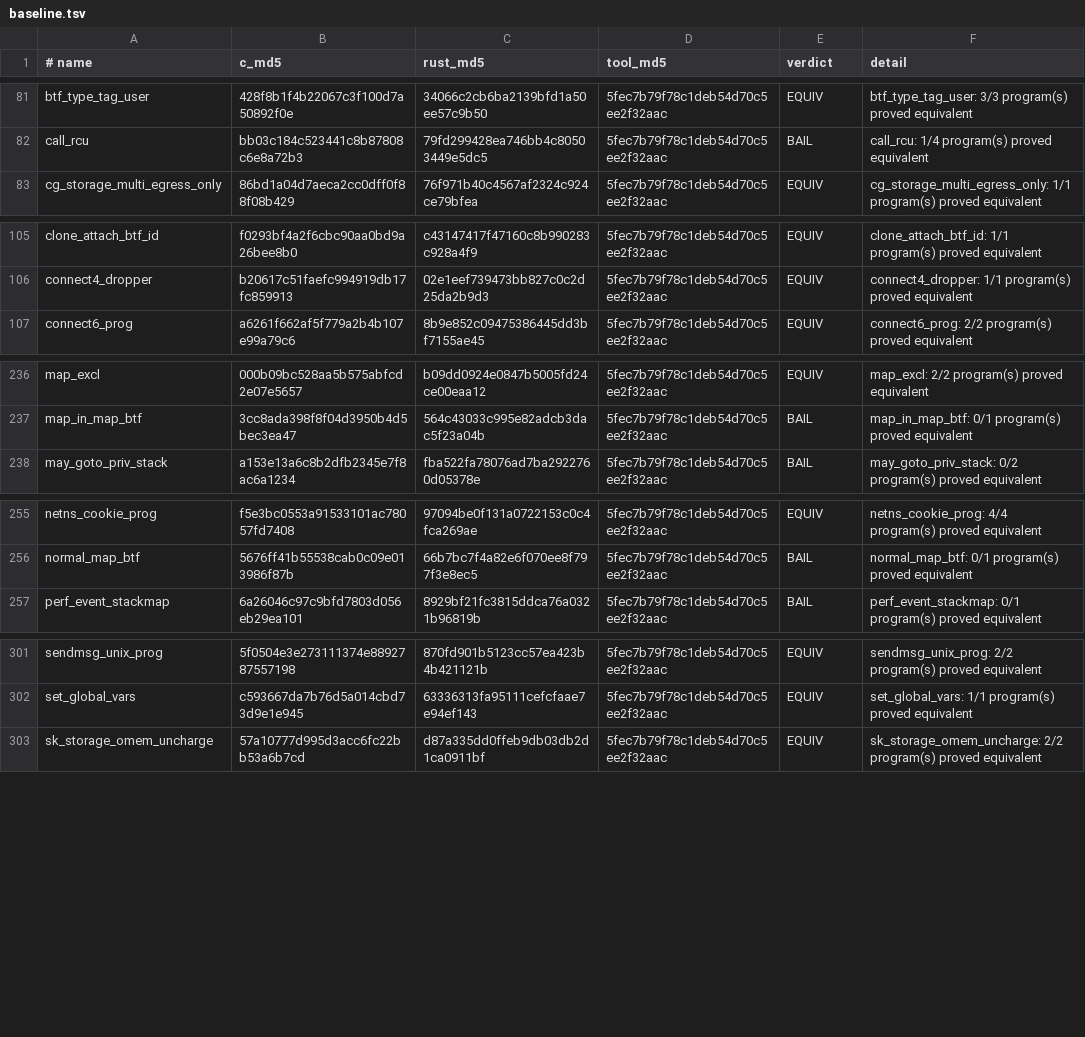
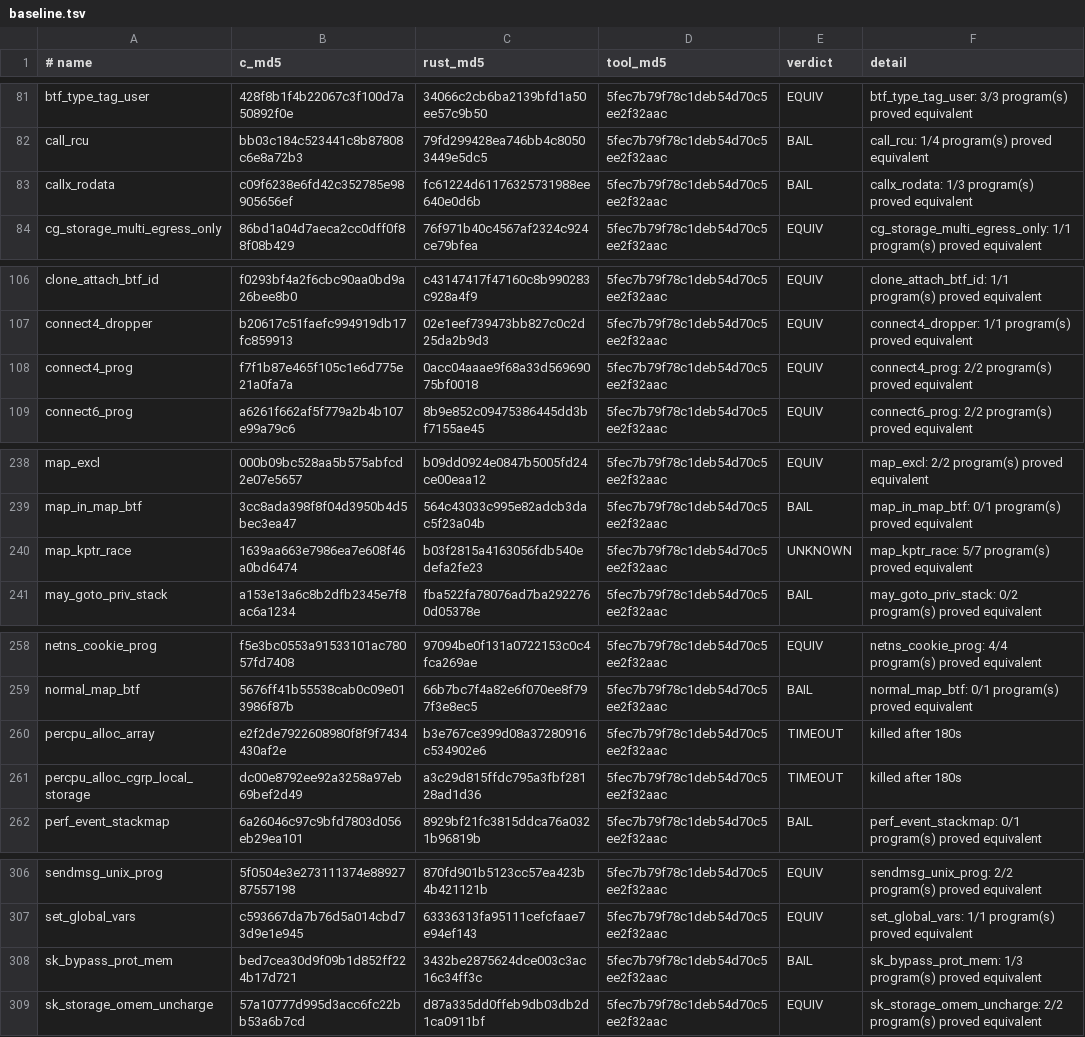
Before and after one commit to prozak/rust-selftests, a TSV file: equiv/results/baseline.tsv, drawn as a sheet; only a part is shown, gaps mark what is left out; the diff covers the shown part only; the diff names each change by its address in the sheet, - before the commit and + after, or states it on an @@ line.

```diff
--- a/equiv/results/baseline.tsv
+++ b/equiv/results/baseline.tsv
+row 83: callx_rodata | c09f6238e6fd42c352785e98905656ef | fc61224d61176325731988ee640e0d6b | 5fec7b79f78c1deb54d70c5ee2f32aac | BAIL | callx_rodata: 1/3 program(s) proved equivalent
+row 108: connect4_prog | f7f1b87e465f105c1e6d775e21a0fa7a | 0acc04aaae9f68a33d56969075bf0018 | 5fec7b79f78c1deb54d70c5ee2f32aac | EQUIV | connect4_prog: 2/2 program(s) proved equivalent
+row 240: map_kptr_race | 1639aa663e7986ea7e608f46a0bd6474 | b03f2815a4163056fdb540edefa2fe23 | 5fec7b79f78c1deb54d70c5ee2f32aac | UNKNOWN | map_kptr_race: 5/7 program(s) proved equivalent
+row 260: percpu_alloc_array | e2f2de7922608980f8f9f7434430af2e | b3e767ce399d08a37280916c534902e6 | 5fec7b79f78c1deb54d70c5ee2f32aac | TIMEOUT | killed after 180s
+row 261: percpu_alloc_cgrp_local_storage | dc00e8792ee92a3258a97eb69bef2d49 | a3c29d815ffdc795a3fbf28128ad1d36 | 5fec7b79f78c1deb54d70c5ee2f32aac | TIMEOUT | killed after 180s
+row 308: sk_bypass_prot_mem | bed7cea30d9f09b1d852ff224b17d721 | 3432be2875624dce003c3ac16c34ff3c | 5fec7b79f78c1deb54d70c5ee2f32aac | BAIL | sk_bypass_prot_mem: 1/3 program(s) proved equivalent
```
Also changed, not shown: 1 added row elsewhere in this file, qemu/gate/baseline.tsv, 7 other files.
